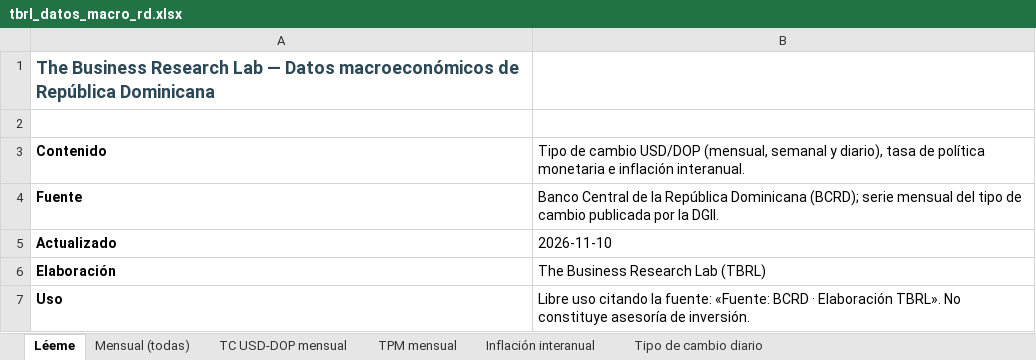
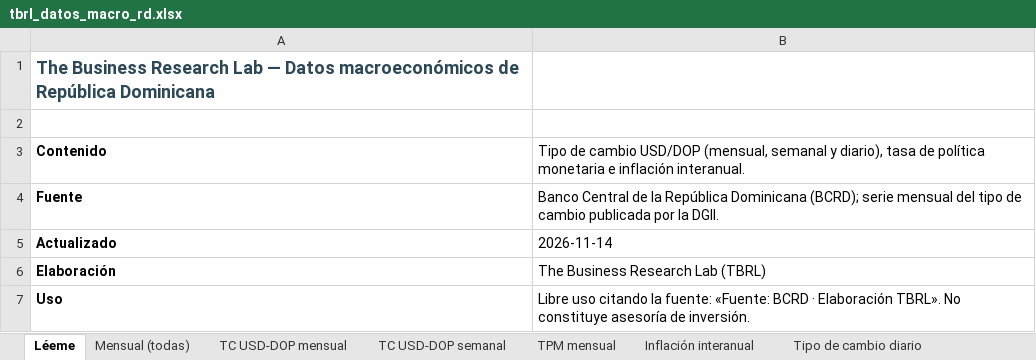
Before and after one commit to rafaelalfonso1/tbrl, an Excel workbook: public/data/macro/descargas/tbrl_datos_macro_rd.xlsx, sheet Léeme, drawn as a sheet; values as stored, in another font and other column widths than the file's, no borders; the diff names each change by its address in the sheet, - before the commit and + after, or states it on an @@ line.

```diff
--- a/public/data/macro/descargas/tbrl_datos_macro_rd.xlsx (sheet Léeme)
+++ b/public/data/macro/descargas/tbrl_datos_macro_rd.xlsx (sheet Léeme)
+sheet tab: TC USD-DOP semanal
-B5: 2026-11-10
+B5: 2026-11-14
```
Also changed, not shown: sheet Tipo de cambio diario, public/data/macro/descargas/inflacion_interanual_mensual.xlsx, public/data/macro/descargas/tasa_politica_monetaria_mensual.xlsx, 8 other files.
